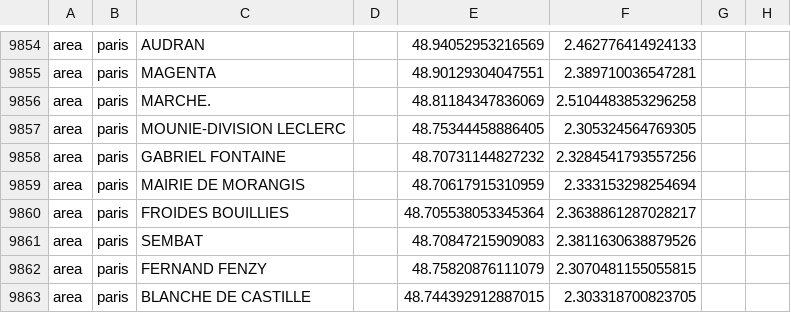
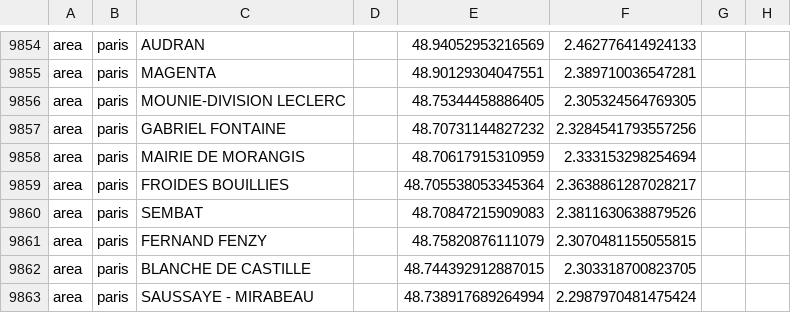
Before and after one commit to homepaycompany/web_scraper_api, a CSV file: app/data/points_of_interest.csv, drawn as a sheet; only a part is shown, gaps mark what is left out; the shorter side is filled out with more unchanged rows.

Commit message:
removed marche from points of interest and fixed enrich location range between point of interest and propoerty city

```diff
--- a/app/data/points_of_interest.csv
+++ b/app/data/points_of_interest.csv
@@ -9855,3 +9855,2 @@ area,paris,AUDRAN,,48.94052953216569,2.462776414924133
 area,paris,MAGENTA,,48.90129304047551,2.389710036547281
-area,paris,MARCHE.,,48.81184347836069,2.5104483853296258
 area,paris,MOUNIE-DIVISION LECLERC,,48.75344458886405,2.305324564769305
```
Also changed, not shown: 1 other file.
